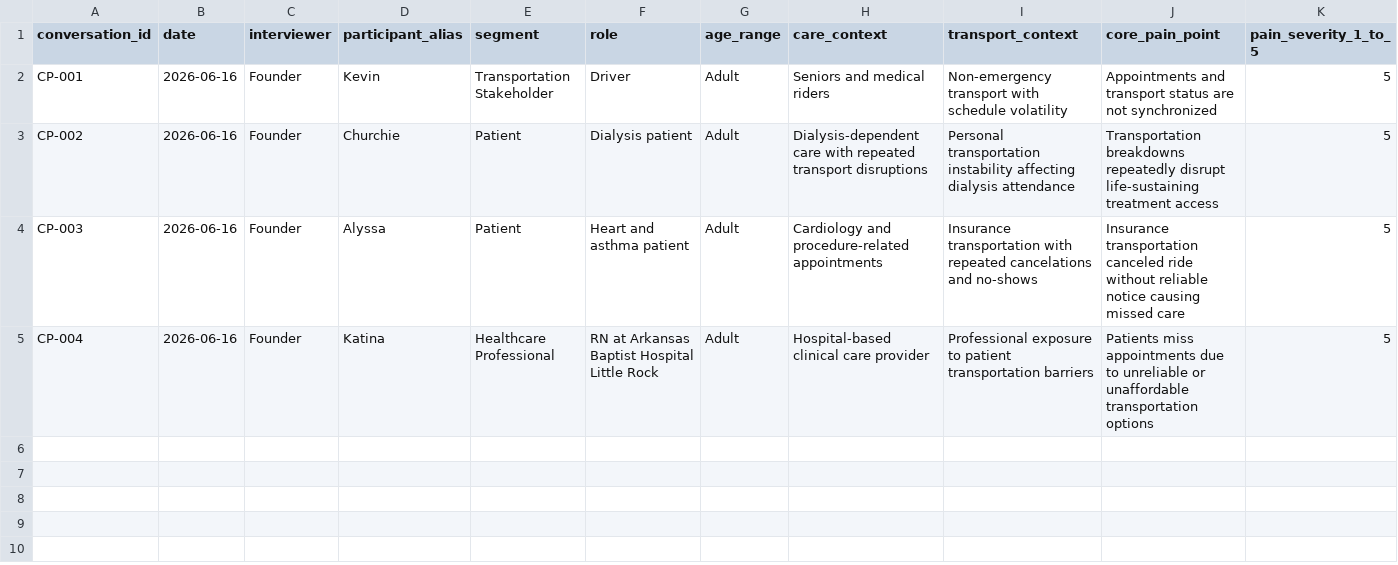
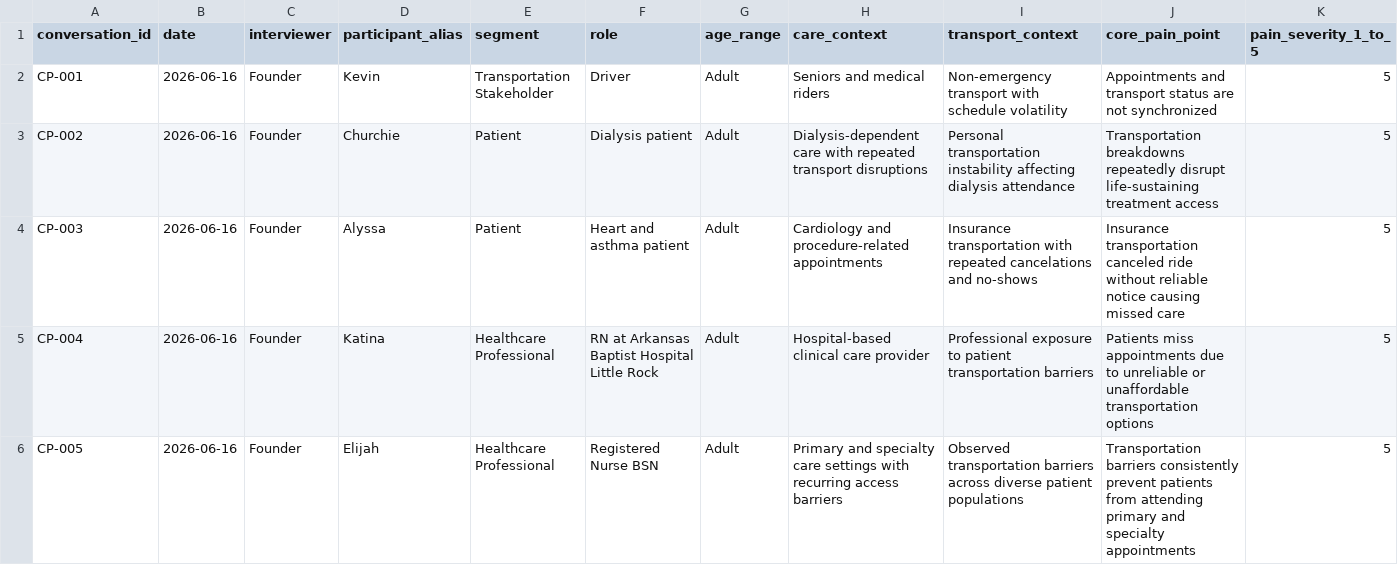
Before and after one commit to Neost2/Remington, a CSV file: docs/validation/conversation-tracker.csv, drawn as a sheet; only a part is shown; rows hold the shown columns only; the diff names each change by its address in the sheet, - before the commit and + after, or states it on an @@ line.

Commit message:
Add Case Study #5: Elijah RN - medication management and outcomes impact

```diff
--- a/docs/validation/conversation-tracker.csv
+++ b/docs/validation/conversation-tracker.csv
+row 6: CP-005 | 2026-06-16 | Founder | Elijah | Healthcare Professional | Registered Nurse BSN | Adult | Primary and specialty care settings with recurring access barriers | Observed transportation barriers across diverse patient populations | Transportation barriers consistently prevent patients from attending primary and specialty appointments | 5
```
Also changed, not shown: 2 other files.
